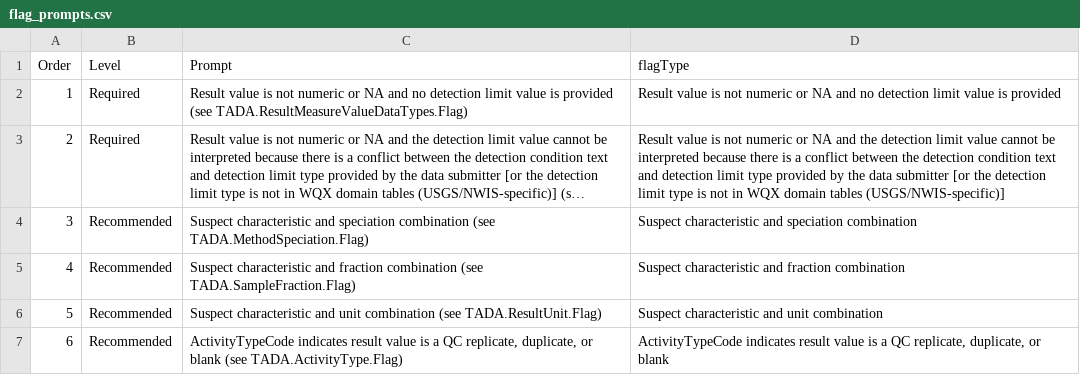
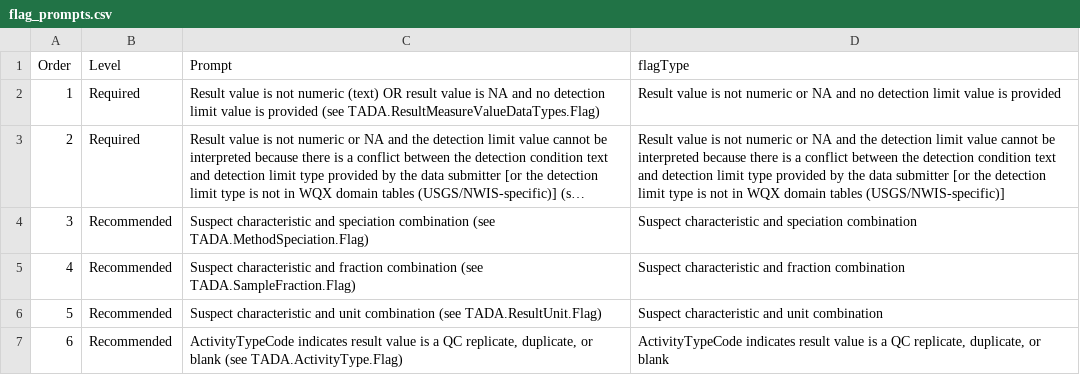
Before and after one commit to JamesBisese/TADAShiny, a CSV file: inst/flag_prompts.csv, drawn as a sheet; only a part is shown; long unchanged cells end in …; the diff names each change by its address in the sheet, - before the commit and + after, or states it on an @@ line.

Commit message:
usability update to flag prompt
Result value is not numeric (text) OR result value is NA and no detection limit value is provided

```diff
--- a/inst/flag_prompts.csv
+++ b/inst/flag_prompts.csv
-C2 (Prompt): …not numeric or NA and…
+C2 (Prompt): …not numeric (text) OR result value is NA and…
```
